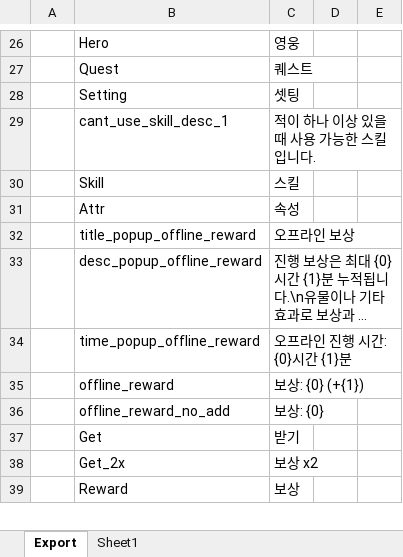
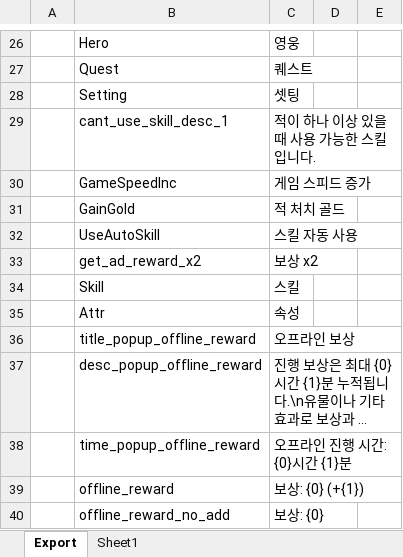
Before and after one commit to BlindBullet/ProjectDF, an Excel workbook: Assets/DataTables~/StringChart.xlsm, sheet Export, drawn as a sheet; only a part is shown, gaps mark what is left out; the shorter side is filled out with more unchanged rows; long unchanged cells end in …; values as stored, in another font and other column widths than the file's, no borders; charts and pictures not drawn; the diff names each change by its address in the sheet, - before the commit and + after, or states it on an @@ line.

```diff
--- a/Assets/DataTables~/StringChart.xlsm (sheet Export)
+++ b/Assets/DataTables~/StringChart.xlsm (sheet Export)
+row 30:  | GameSpeedInc | 게임 스피드 증가
+row 31:  | GainGold | 적 처치 골드
+row 32:  | UseAutoSkill | 스킬 자동 사용
+row 33:  | get_ad_reward_x2 | 보상 x2
```
Also changed, not shown: charts or pictures, Assets/DataTables~/QuestChart.xlsm, Assets/DataTables~/SuppliesChart.xlsm, 24 other files.
